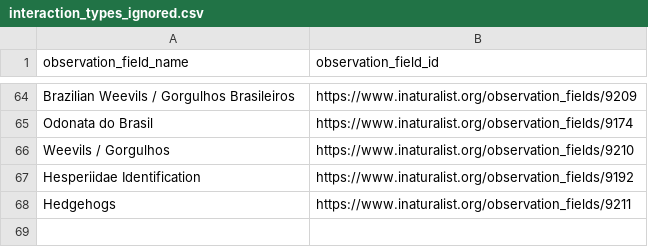
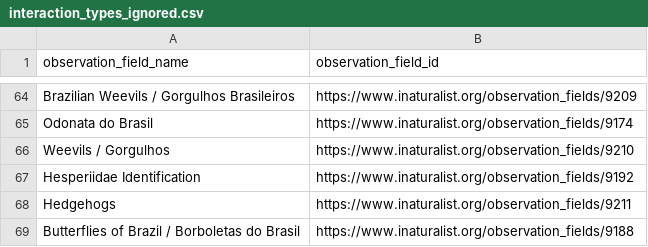
Before and after one commit to globalbioticinteractions/inaturalist, a CSV file: interaction_types_ignored.csv, drawn as a sheet; only a part is shown, gaps mark what is left out; the diff names each change by its address in the sheet, - before the commit and + after, or states it on an @@ line.

Commit message:
ignore a non-interaction observation field

```diff
--- a/interaction_types_ignored.csv
+++ b/interaction_types_ignored.csv
+row 69: Butterflies of Brazil / Borboletas do Brasil | https://www.inaturalist.org/observation_fields/9188
```
